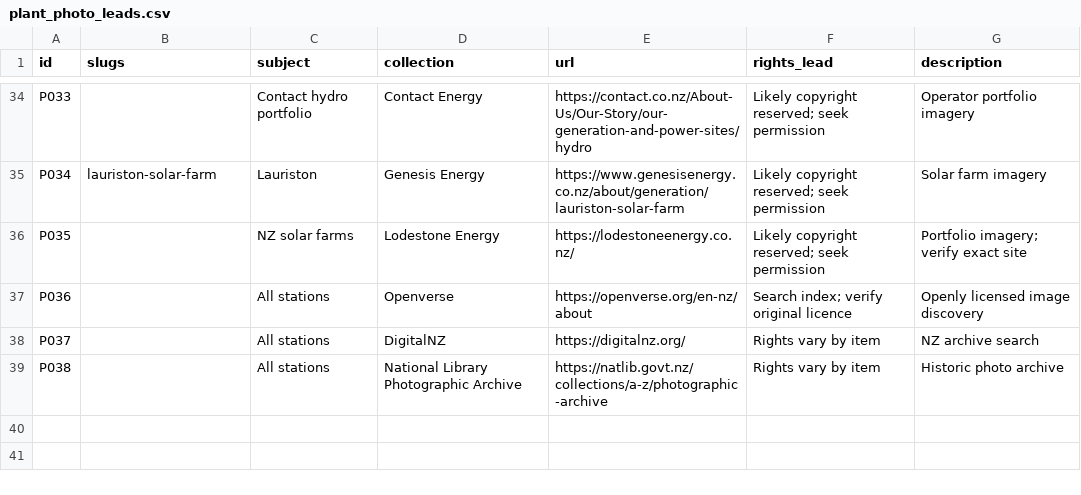
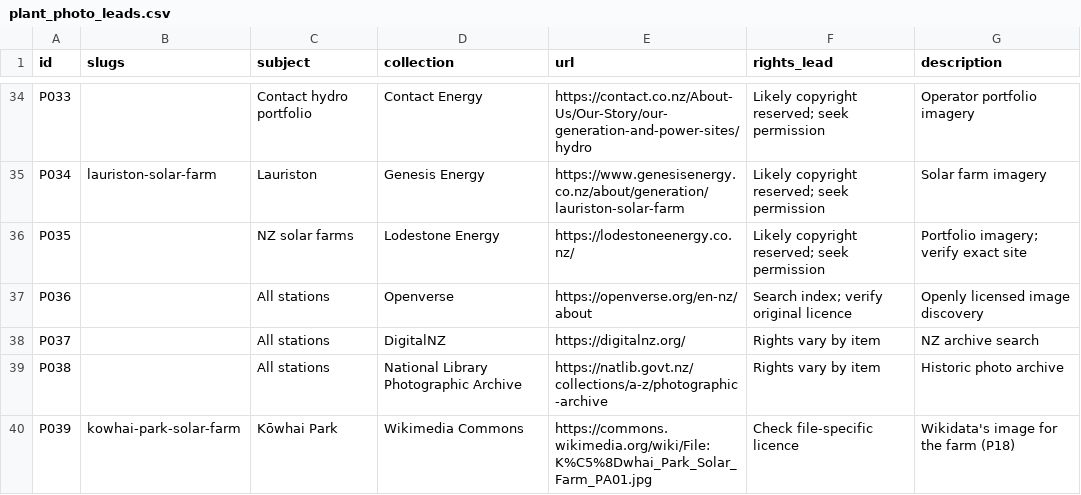
Before and after one commit to elenz-nz/elenz, a CSV file: facilities/plant_photo_leads.csv, drawn as a sheet; only a part is shown, gaps mark what is left out; the diff names each change by its address in the sheet, - before the commit and + after, or states it on an @@ line.

```diff
--- a/facilities/plant_photo_leads.csv
+++ b/facilities/plant_photo_leads.csv
+row 40: P039 | kowhai-park-solar-farm | Kōwhai Park | Wikimedia Commons | https://commons.wikimedia.org/wiki/File:K%C5%8Dwhai_Park_Solar_Farm_PA01.jpg | Check file-specific licence | Wikidata's image for the farm (P18)
```
Also changed, not shown: facilities/station_leads.csv, 35 other files.
